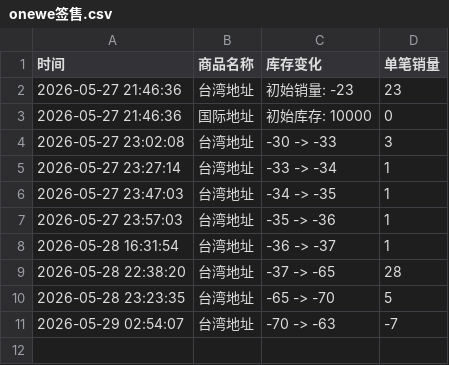
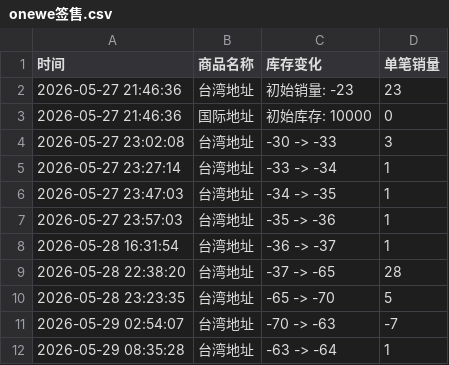
Before and after one commit to Juineii/onewe_km0531, a CSV file: onewe签售.csv, drawn as a sheet; the diff names each change by its address in the sheet, - before the commit and + after, or states it on an @@ line.

Commit message:
自动更新数据 2026-05-29 08:35:43

```diff
--- a/onewe签售.csv
+++ b/onewe签售.csv
+row 12: 2026-05-29 08:35:28 | 台湾地址 | -63 -> -64 | 1
```
